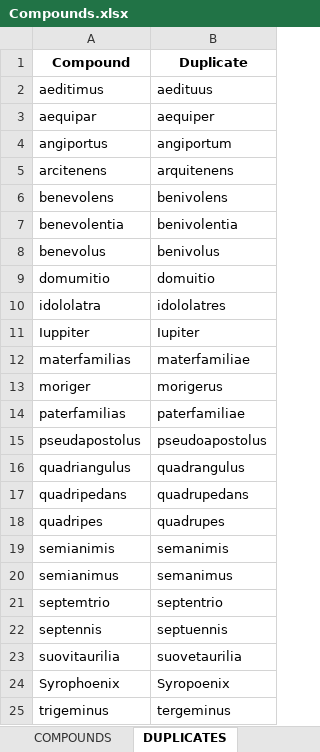
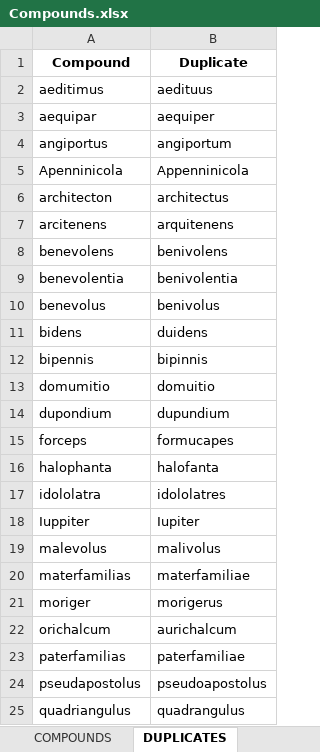
Before and after one commit to AI4CH-UniUD/Genus-Compositicium, an Excel workbook: Dataset/Compounds.xlsx, sheet DUPLICATES, drawn as a sheet; only a part is shown; the shorter side is filled out with more unchanged rows; values as stored, in another font and other column widths than the file's, no borders; the diff covers the shown part only; the diff names each change by its address in the sheet, - before the commit and + after, or states it on an @@ line.

```diff
--- a/Dataset/Compounds.xlsx (sheet DUPLICATES)
+++ b/Dataset/Compounds.xlsx (sheet DUPLICATES)
+row 5: Apenninicola | Appenninicola
+row 6: architecton | architectus
+row 11: bidens | duidens
+row 12: bipennis | bipinnis
+row 14: dupondium | dupundium
+row 15: forceps | formucapes
+row 16: halophanta | halofanta
+row 19: malevolus | malivolus
+row 22: orichalcum | aurichalcum
```
Also changed, not shown: 4 added rows elsewhere in this sheet, sheet COMPOUNDS, Dataset/Authors/CATO_agr.xlsx, Dataset/Authors/CATO_inc_libr_frg.xlsx, 26 other files.
